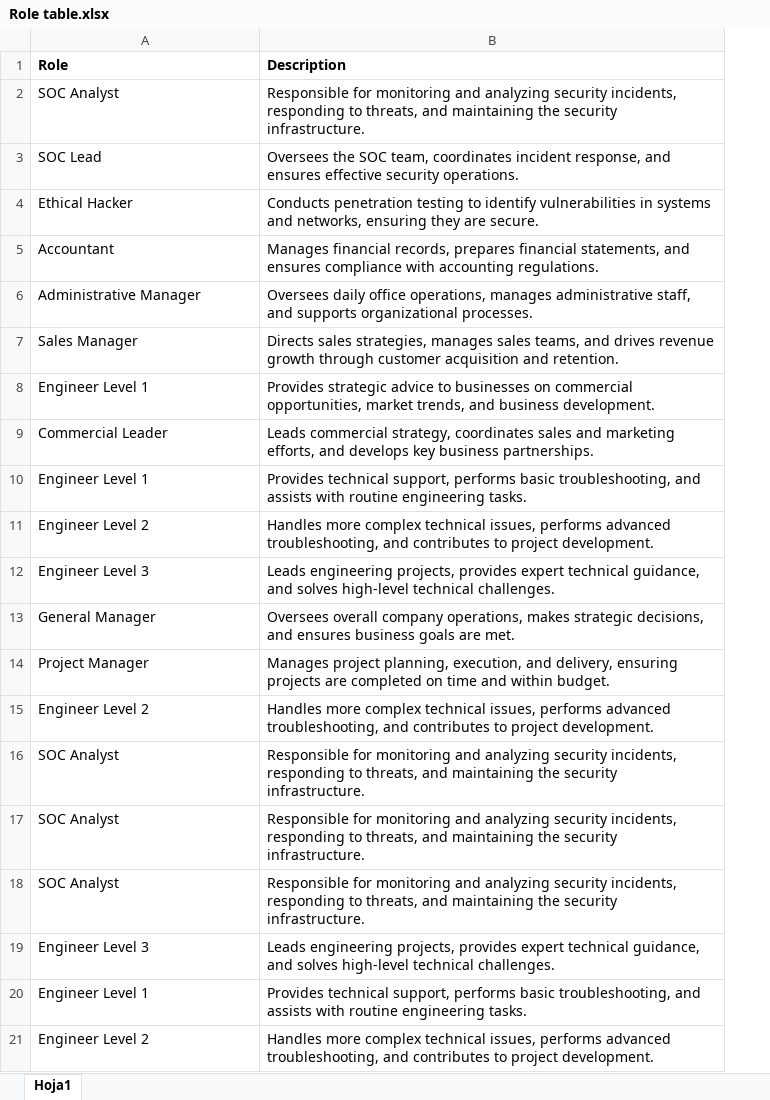
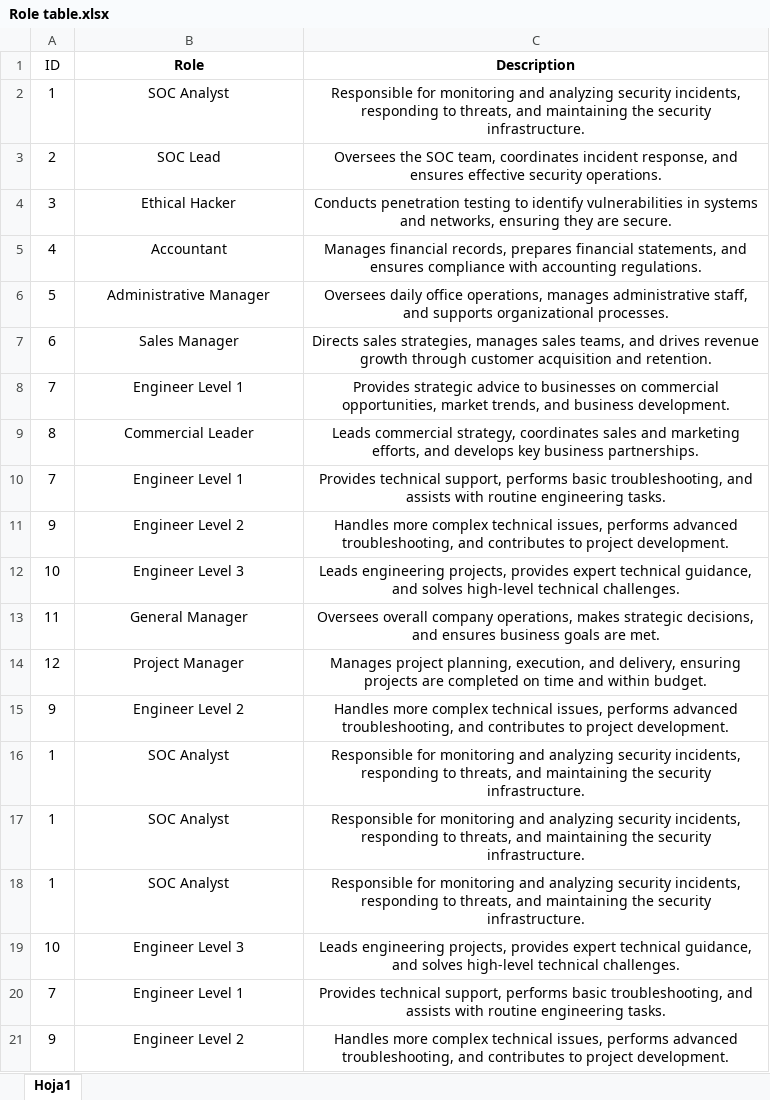
Before and after one commit to juanpablo1399/Proyect_BD, an Excel workbook: Role table.xlsx, sheet Hoja1, drawn as a sheet; values as stored, in another font and other column widths than the file's, no borders; addresses are those after the commit; the diff names each change by its address in the sheet, - before the commit and + after, or states it on an @@ line.

```diff
--- a/Role table.xlsx (sheet Hoja1)
+++ b/Role table.xlsx (sheet Hoja1)
+column A (ID), rows 2-21: 1 | 2 | 3 | 4 | 5 | 6 | 7 | 8 | 7 | 9 | 10 | 11 | 12 | 9 | 1 | 1 | 1 | 10 | 7 | 9
-B1:C21 alignment: left
+B1:C21 alignment: center
```
Also changed, not shown: Users.xlsx, 4 other files.
